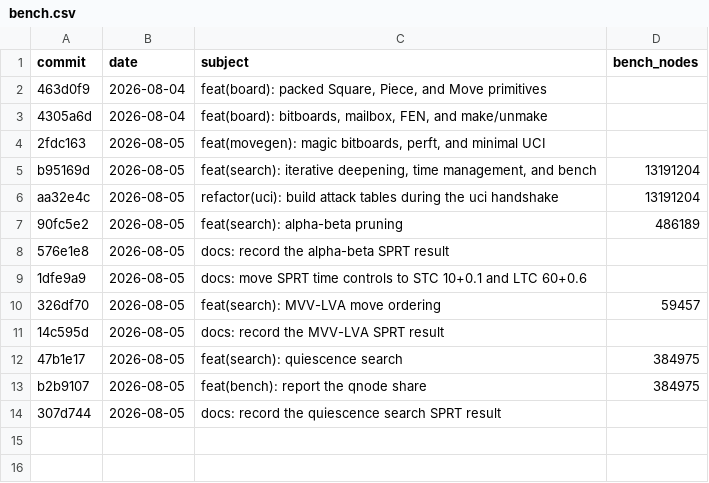
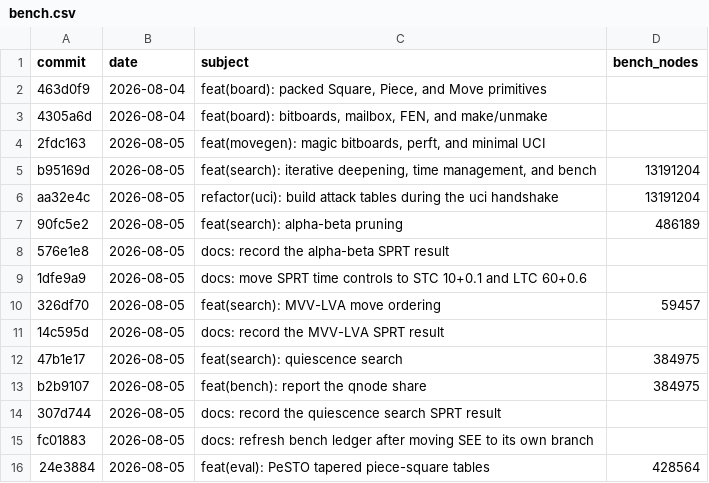
Before and after one commit to hxyulin/lattice, a CSV file: bench.csv, drawn as a sheet.

Commit message:
docs: record the PeSTO SPRT result
Regenerated from the SPRT and Bench trailers by tools/gen-ledgers.sh.

```diff
--- a/bench.csv
+++ b/bench.csv
@@ -14 +14,3 @@ b2b9107,2026-08-05,"feat(bench): report the qnode share",384975
 307d744,2026-08-05,"docs: record the quiescence search SPRT result",
+fc01883,2026-08-05,"docs: refresh bench ledger after moving SEE to its own branch",
+24e3884,2026-08-05,"feat(eval): PeSTO tapered piece-square tables",428564
```
Also changed, not shown: 1 other file.
